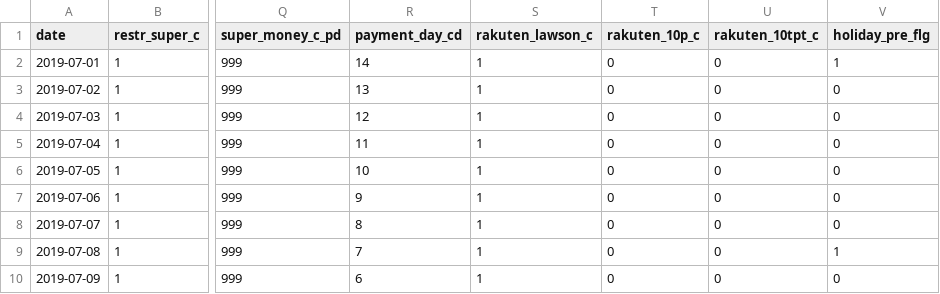
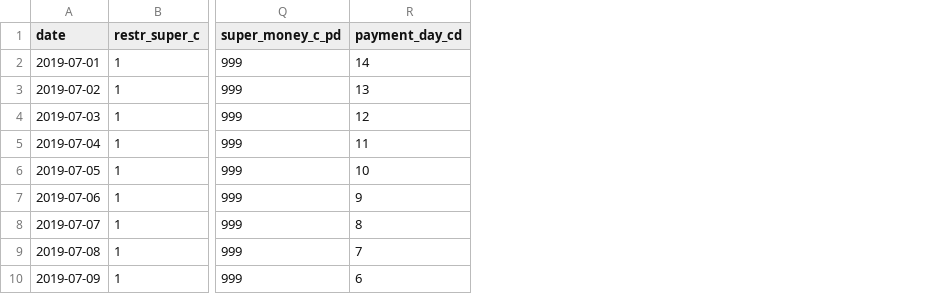
Before and after one commit to shinsei66/ai_hack_pp, a CSV file: paypay_event.csv, drawn as a sheet; only a part is shown, gaps mark what is left out; the diff names each change by its address in the sheet, - before the commit and + after, or states it on an @@ line.

```diff
--- a/paypay_event.csv
+++ b/paypay_event.csv
-column S (rakuten_lawson_c), rows 2-10: all 1
-column T (rakuten_10p_c), rows 2-10: all 0
-column U (rakuten_10tpt_c), rows 2-10: all 0
-column V (holiday_pre_flg), rows 2-10: 1 | 0 | 0 | 0 | 0 | 0 | 0 | 1 | 0
```
Also changed, not shown: weather_one_hot.csv.
